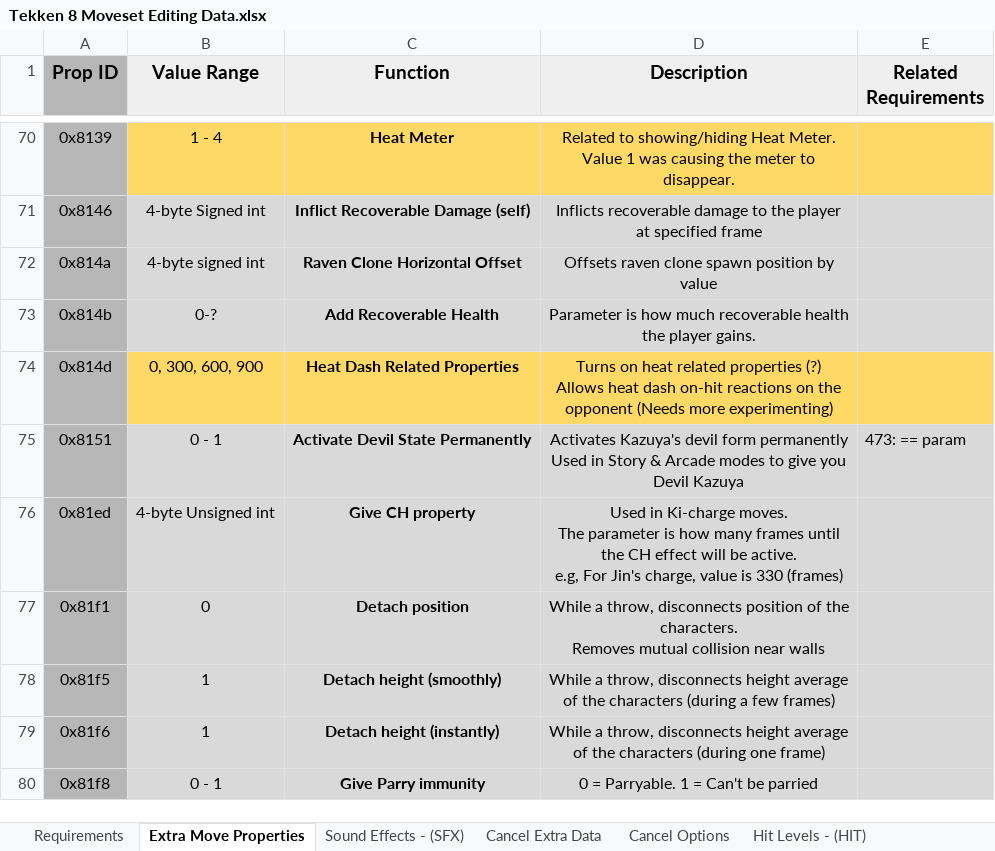
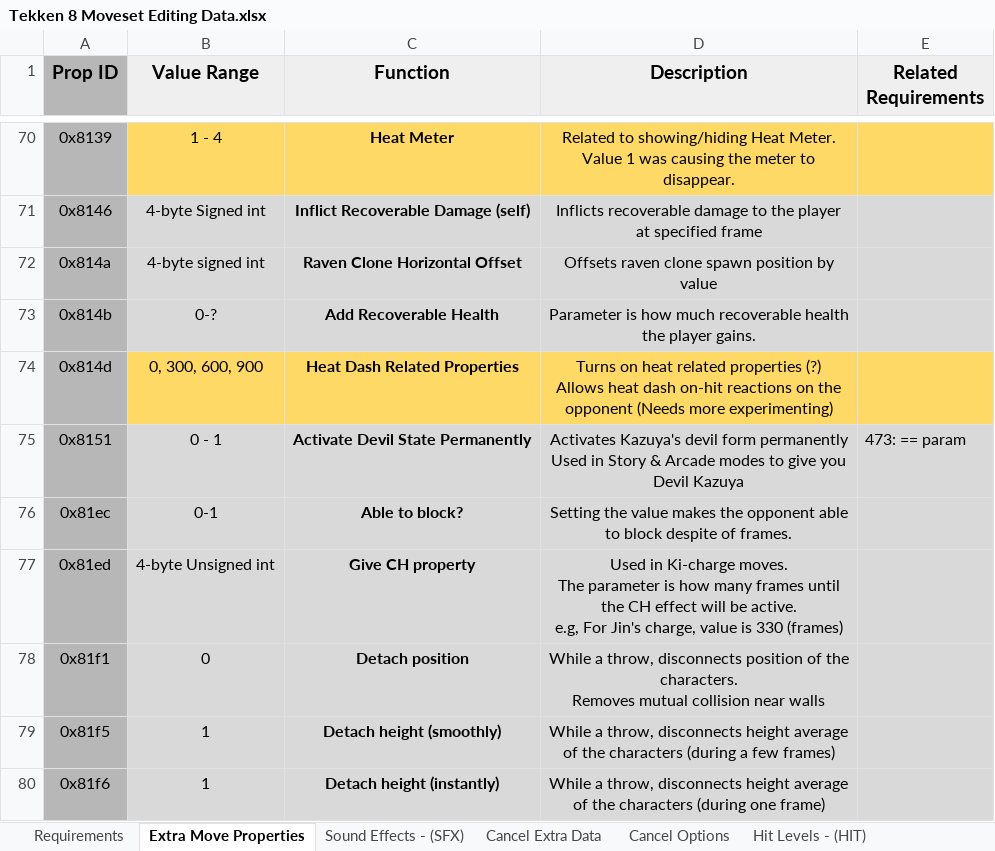
Before and after one commit to Kaiutzi21/Tekken8Movesets, an Excel workbook: Tekken 8 Moveset Editing Data.xlsx, sheet Extra Move Properties, drawn as a sheet; only a part is shown, gaps mark what is left out; the shorter side is filled out with more unchanged rows; values as stored, in another font and other column widths than the file's, no borders; the diff names each change by its address in the sheet, - before the commit and + after, or states it on an @@ line.

Commit message:
added yoshi, updated Editing Sheet
Yoshi:
- Flash (2+4) now always launches on hit
- uf+2 on hit reaction no longer lets opponent block
- FLE.1+2 no longer tornadoes on hit
- cd.2 now induces tailspin on airborne opponents

```diff
--- a/Tekken 8 Moveset Editing Data.xlsx (sheet Extra Move Properties)
+++ b/Tekken 8 Moveset Editing Data.xlsx (sheet Extra Move Properties)
+row 76: 0x81ec | 0-1 | Able to block? | Setting the value makes the opponent able to block despite of frames.
```
Also changed, not shown: 2 other files.
